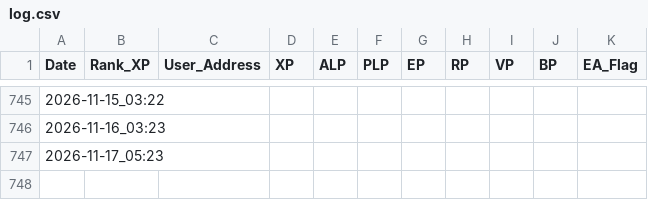
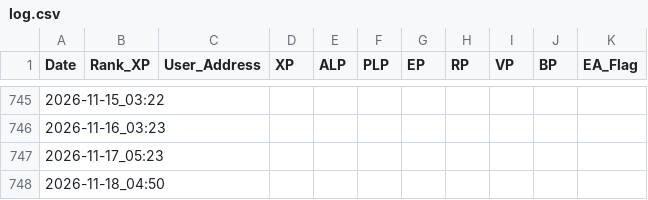
Before and after one commit to wonspacemagic/LXP-L, a CSV file: log.csv, drawn as a sheet; only a part is shown, gaps mark what is left out; the diff names each change by its address in the sheet, - before the commit and + after, or states it on an @@ line.

```diff
--- a/log.csv
+++ b/log.csv
+row 748: 2026-11-18_04:50
```
